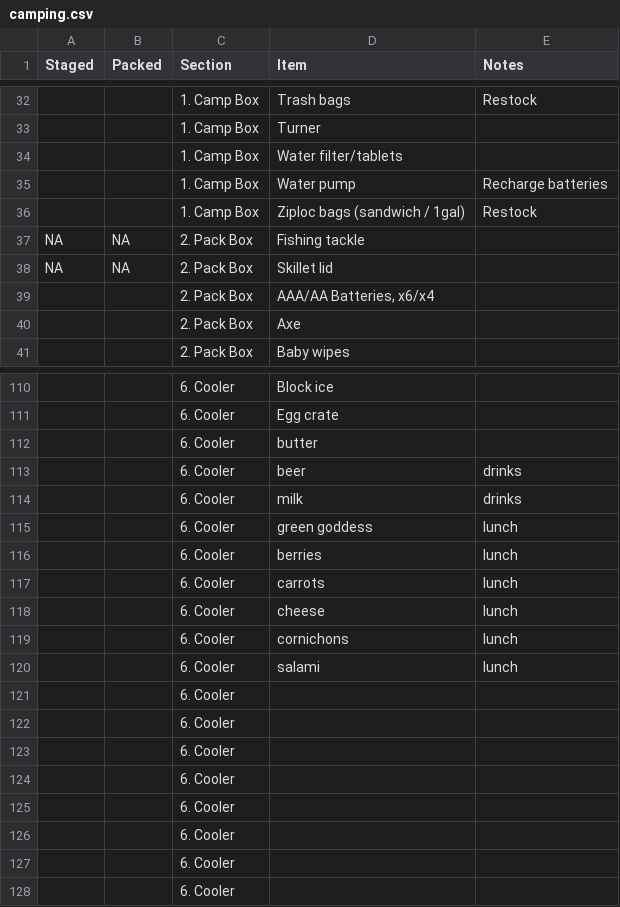
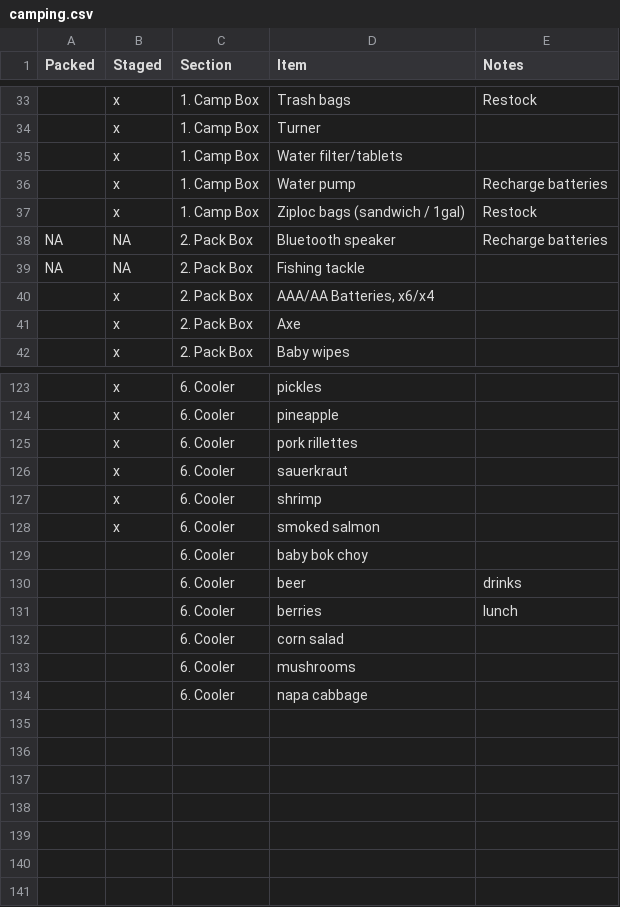
Before and after one commit to hiwa-house/teletraan, a CSV file: docs/travel/camping.csv, drawn as a sheet; only a part is shown, gaps mark what is left out; removed rows and columns are numbered as before the commit, all else as after; the diff covers the shown part only; the diff names each change by its address in the sheet, - before the commit and + after, or states it on an @@ line.

```diff
--- a/docs/travel/camping.csv
+++ b/docs/travel/camping.csv
-column A (Staged), row 37: NA
+column B (Staged), rows 33-37: all x; rows 39-42: NA | x | x | x; row 123: x; rows 125-126: x | x
+row 38: NA | NA | 2. Pack Box | Bluetooth speaker | Recharge batteries
-row 38: NA | NA | 2. Pack Box | Skillet lid
-D123 (Item): Block ice
+D123 (Item): pickles
+row 124:  | x | 6. Cooler | pineapple
-D125 (Item): Egg crate
+D125 (Item): pork rillettes
-D126 (Item): butter
+D126 (Item): sauerkraut
+row 127:  | x | 6. Cooler | shrimp
+row 128:  | x | 6. Cooler | smoked salmon
+row 129:  |  | 6. Cooler | baby bok choy
@@ row 114 moved to row 122: x @@
@@ row 115 moved to row 121: x @@
@@ row 117 moved to row 114: x @@
-row 118:  |  | 6. Cooler | cheese | lunch
@@ row 119 moved to row 118: x @@
-row 120:  |  | 6. Cooler | salami | lunch
-D132 (Item): (empty)
+D132 (Item): corn salad
-D133 (Item): (empty)
+D133 (Item): mushrooms
-D134 (Item): (empty)
+D134 (Item): napa cabbage
-row 124:  |  | 6. Cooler
-row 125:  |  | 6. Cooler
-row 126:  |  | 6. Cooler
-row 127:  |  | 6. Cooler
-row 128:  |  | 6. Cooler
```
Also changed, not shown: 22 added rows, 13 removed rows, 12 moved rows and 13 edited cells elsewhere in this file, 1 other file.
